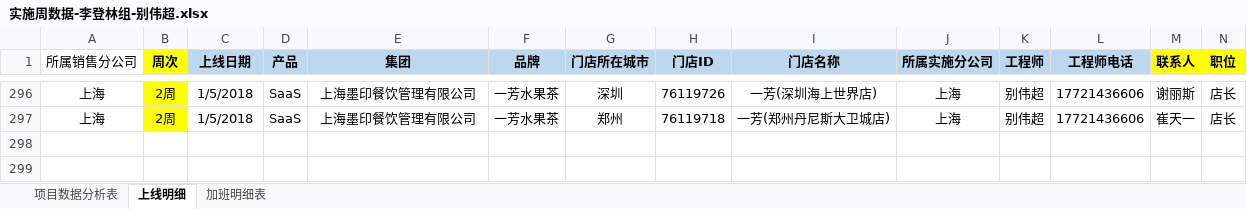
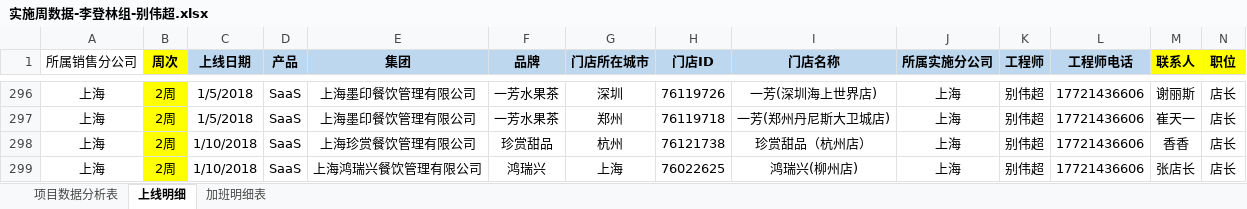
Before and after one commit to lx90735/zhangleizu, an Excel workbook: 个人/别伟超/实施周数据-李登林组-别伟超.xlsx, sheet 上线明细, drawn as a sheet; only a part is shown, gaps mark what is left out; values as stored, in another font and other column widths than the file's, no borders; rows hold the shown columns only; the diff names each change by its address in the sheet, - before the commit and + after, or states it on an @@ line.

```diff
--- a/个人/别伟超/实施周数据-李登林组-别伟超.xlsx (sheet 上线明细)
+++ b/个人/别伟超/实施周数据-李登林组-别伟超.xlsx (sheet 上线明细)
+row 298: 上海 | 2周 | 1/10/2018 | SaaS | 上海珍赏餐饮管理有限公司 | 珍赏甜品 | 杭州 | 76121738 | 珍赏甜品（杭州店） | 上海 | 别伟超 | 17721436606 | 香香 | 店长
+row 299: 上海 | 2周 | 1/10/2018 | SaaS | 上海鸿瑞兴餐饮管理有限公司 | 鸿瑞兴 | 上海 | 76022625 | 鸿瑞兴(柳州店) | 上海 | 别伟超 | 17721436606 | 张店长 | 店长
```
